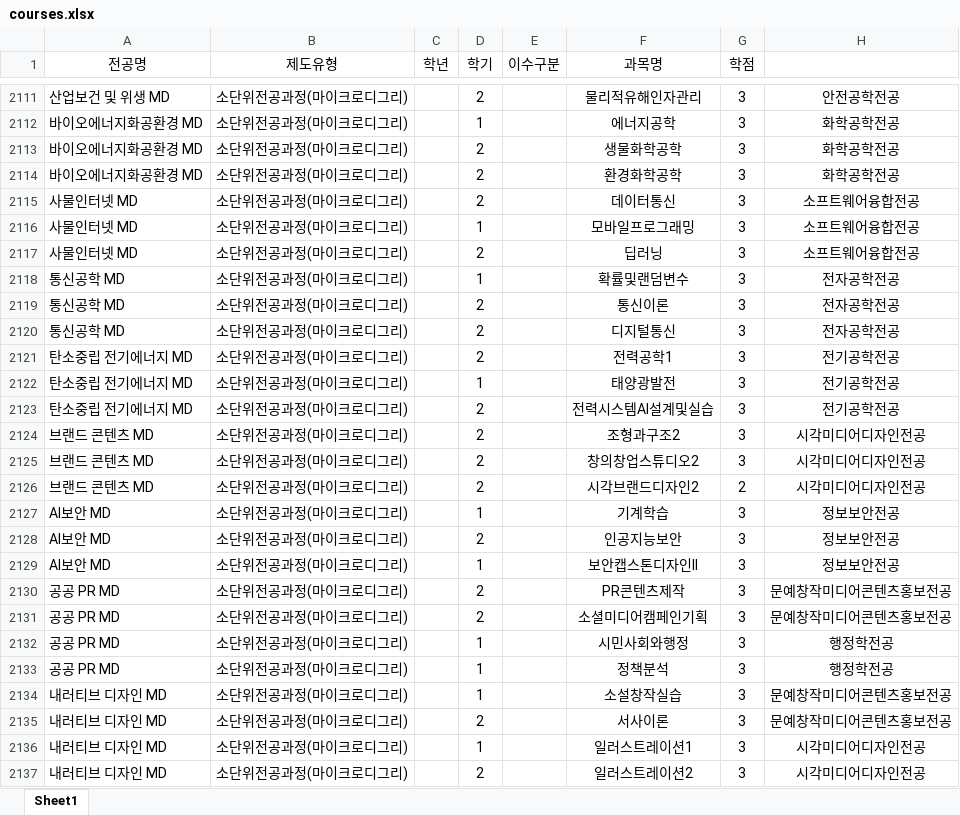
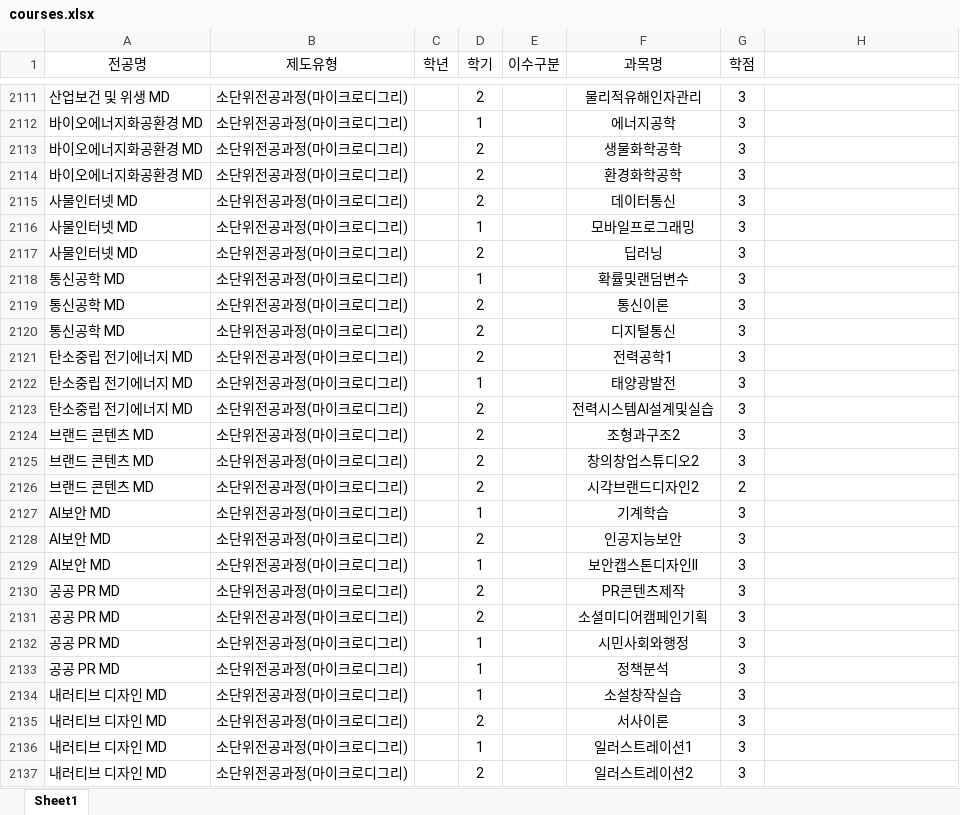
Before and after one commit to hknu-academic/gemini-chat-app, an Excel workbook: data/courses.xlsx, sheet Sheet1, drawn as a sheet; only a part is shown, gaps mark what is left out; values as stored, in another font and other column widths than the file's, no borders; the diff covers the shown part only; the diff names each change by its address in the sheet, - before the commit and + after, or states it on an @@ line.

```diff
--- a/data/courses.xlsx (sheet Sheet1)
+++ b/data/courses.xlsx (sheet Sheet1)
-H2111: 안전공학전공
+H2111: (empty)
-H2112:H2114: 화학공학전공
+H2112:H2114: (empty)
-H2115:H2117: 소프트웨어융합전공
+H2115:H2117: (empty)
-H2118:H2120: 전자공학전공
+H2118:H2120: (empty)
-H2121:H2123: 전기공학전공
+H2121:H2123: (empty)
-H2124:H2126: 시각미디어디자인전공
+H2124:H2126: (empty)
-H2127:H2129: 정보보안전공
+H2127:H2129: (empty)
-H2130:H2131: 문예창작미디어콘텐츠홍보전공
+H2130:H2131: (empty)
-H2132:H2133: 행정학전공
+H2132:H2133: (empty)
-H2134:H2135: 문예창작미디어콘텐츠홍보전공
+H2134:H2135: (empty)
-H2136:H2137: 시각미디어디자인전공
+H2136:H2137: (empty)
```
Also changed, not shown: 106 edited cells elsewhere in this sheet.
